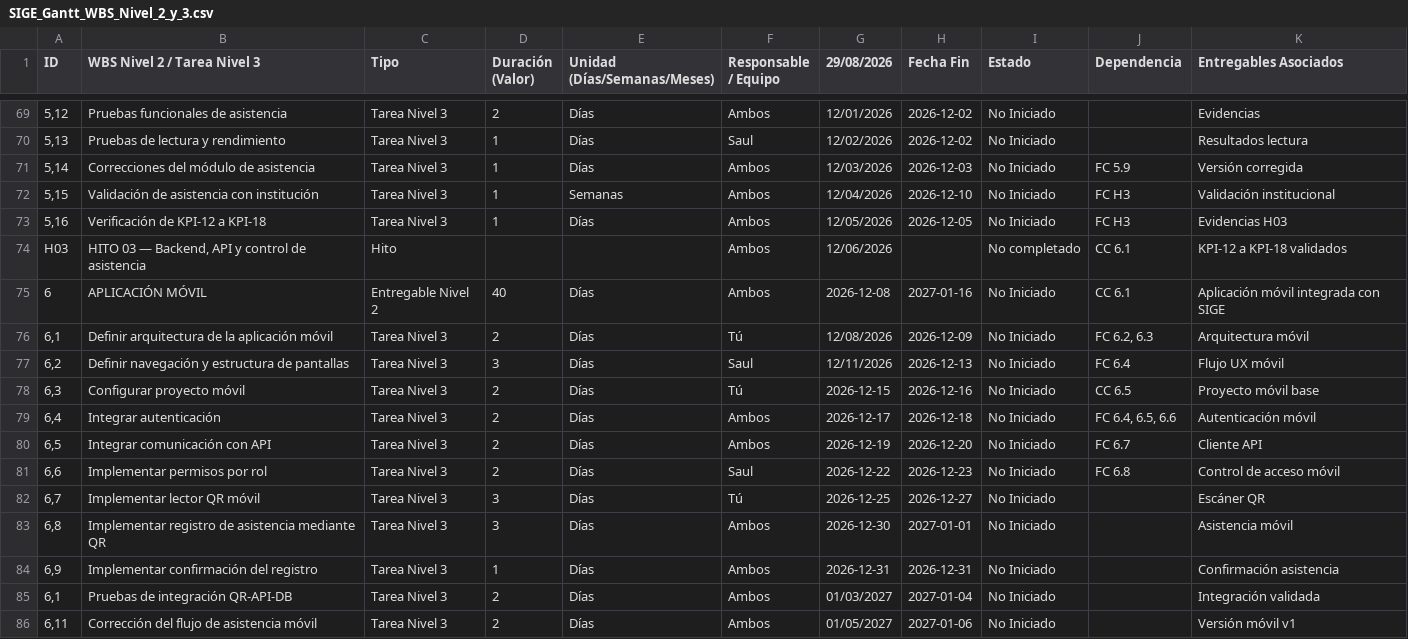
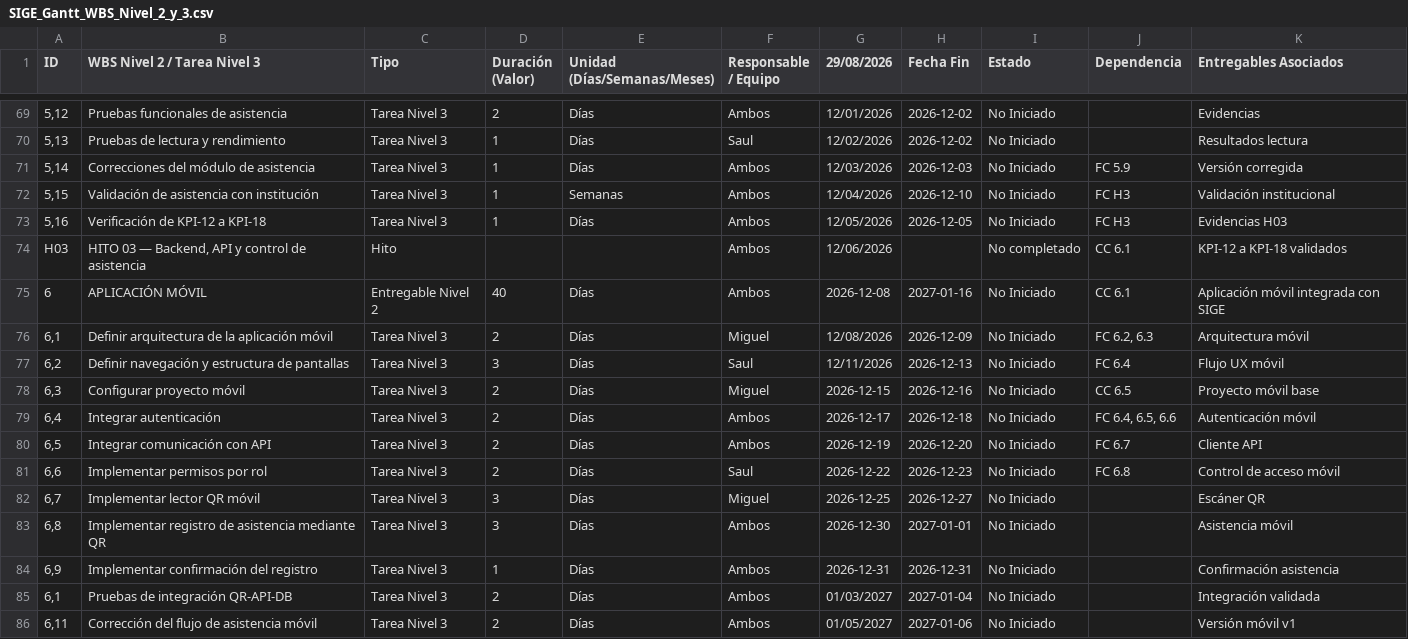
Before and after one commit to migolitofirmaditocmd/SIGE, a CSV file: docs/gantt_cronograma/SIGE_Gantt_WBS_Nivel_2_y_3.csv, drawn as a sheet; only a part is shown, gaps mark what is left out; the diff covers the shown part only.

```diff
--- a/docs/gantt_cronograma/SIGE_Gantt_WBS_Nivel_2_y_3.csv
+++ b/docs/gantt_cronograma/SIGE_Gantt_WBS_Nivel_2_y_3.csv
@@ -75,5 +75,5 @@ H03,"HITO 03 — Backend, API y control de asistencia",Hito,,,Ambos,12/06/2026,,
 6,APLICACIÓN MÓVIL,Entregable Nivel 2,40,Días,Ambos,2026-12-08,2027-01-16,No Iniciado,CC 6.1,Aplicación móvil integrada con SIGE
-"6,1",Definir arquitectura de la aplicación móvil,Tarea Nivel 3,2,Días,Tú,12/08/2026,2026-12-09,No Iniciado,"FC 6.2, 6.3",Arquitectura móvil
+"6,1",Definir arquitectura de la aplicación móvil,Tarea Nivel 3,2,Días,Miguel,12/08/2026,2026-12-09,No Iniciado,"FC 6.2, 6.3",Arquitectura móvil
 "6,2",Definir navegación y estructura de pantallas,Tarea Nivel 3,3,Días,Saul,12/11/2026,2026-12-13,No Iniciado,FC 6.4,Flujo UX móvil
-"6,3",Configurar proyecto móvil,Tarea Nivel 3,2,Días,Tú,2026-12-15,2026-12-16,No Iniciado,CC 6.5,Proyecto móvil base
+"6,3",Configurar proyecto móvil,Tarea Nivel 3,2,Días,Miguel,2026-12-15,2026-12-16,No Iniciado,CC 6.5,Proyecto móvil base
 "6,4",Integrar autenticación,Tarea Nivel 3,2,Días,Ambos,2026-12-17,2026-12-18,No Iniciado,"FC 6.4, 6.5, 6.6",Autenticación móvil
@@ -81,3 +81,3 @@ H03,"HITO 03 — Backend, API y control de asistencia",Hito,,,Ambos,12/06/2026,,
 "6,6",Implementar permisos por rol,Tarea Nivel 3,2,Días,Saul,2026-12-22,2026-12-23,No Iniciado,FC 6.8,Control de acceso móvil
-"6,7",Implementar lector QR móvil,Tarea Nivel 3,3,Días,Tú,2026-12-25,2026-12-27,No Iniciado,,Escáner QR
+"6,7",Implementar lector QR móvil,Tarea Nivel 3,3,Días,Miguel,2026-12-25,2026-12-27,No Iniciado,,Escáner QR
 "6,8",Implementar registro de asistencia mediante QR,Tarea Nivel 3,3,Días,Ambos,2026-12-30,2027-01-01,No Iniciado,,Asistencia móvil
```
Also changed, not shown: 74 edited cells elsewhere in this file.
